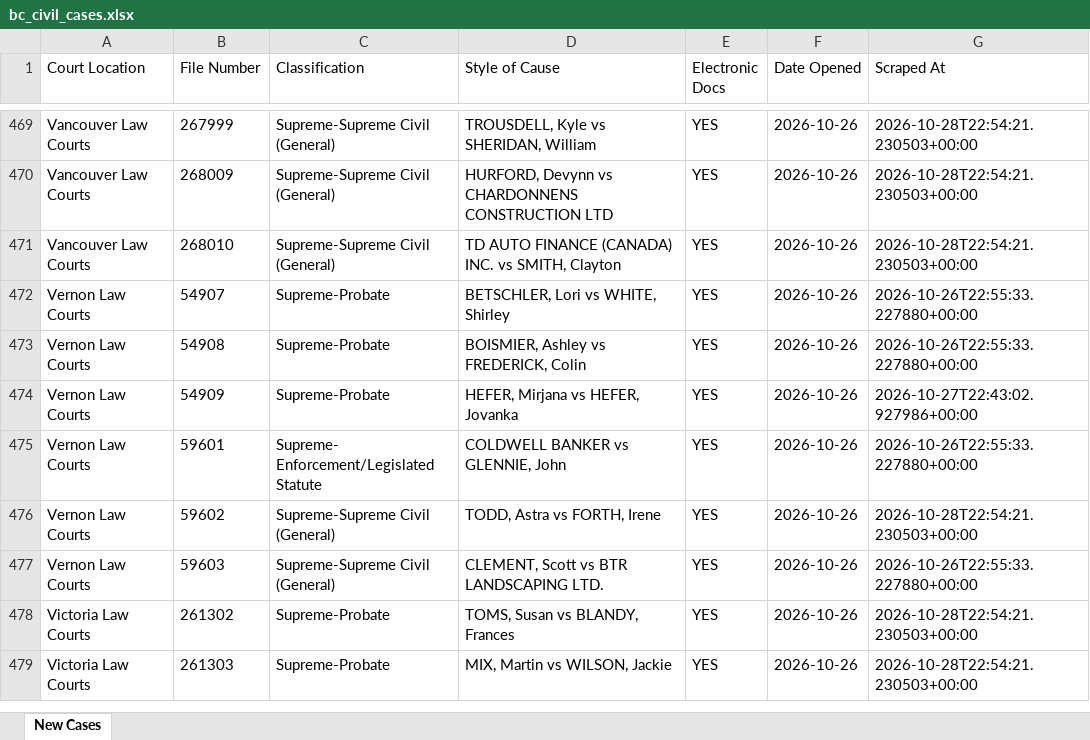
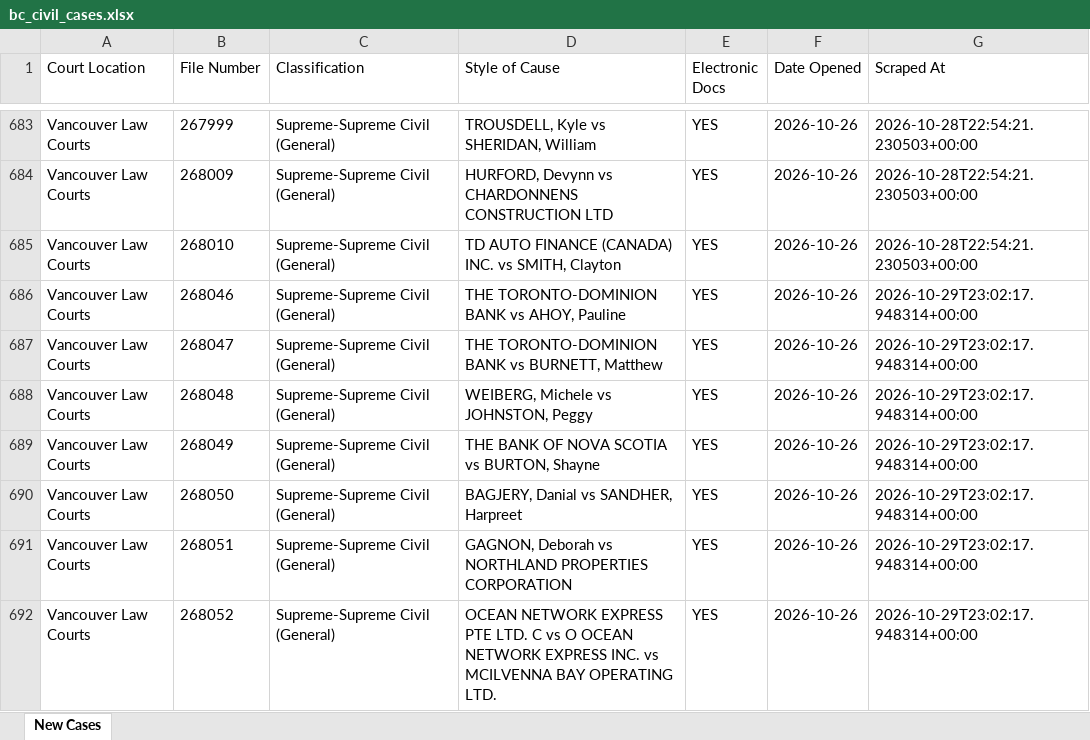
Before and after one commit to J7892/bccivilreport, an Excel workbook: data/bc_civil_cases.xlsx, sheet New Cases, drawn as a sheet; only a part is shown, gaps mark what is left out; the shorter side is filled out with more unchanged rows; values as stored, in another font and other column widths than the file's, no borders; the diff covers the shown part only; the diff names each change by its address in the sheet, - before the commit and + after, or states it on an @@ line.

```diff
--- a/data/bc_civil_cases.xlsx (sheet New Cases)
+++ b/data/bc_civil_cases.xlsx (sheet New Cases)
+row 686: Vancouver Law Courts | 268046 | Supreme-Supreme Civil (General) | THE TORONTO-DOMINION BANK vs AHOY, Pauline | YES | 2026-10-26 | 2026-10-29T23:02:17.948314+00:00
+row 687: Vancouver Law Courts | 268047 | Supreme-Supreme Civil (General) | THE TORONTO-DOMINION BANK vs BURNETT, Matthew | YES | 2026-10-26 | 2026-10-29T23:02:17.948314+00:00
+row 688: Vancouver Law Courts | 268048 | Supreme-Supreme Civil (General) | WEIBERG, Michele vs JOHNSTON, Peggy | YES | 2026-10-26 | 2026-10-29T23:02:17.948314+00:00
+row 689: Vancouver Law Courts | 268049 | Supreme-Supreme Civil (General) | THE BANK OF NOVA SCOTIA vs BURTON, Shayne | YES | 2026-10-26 | 2026-10-29T23:02:17.948314+00:00
+row 690: Vancouver Law Courts | 268050 | Supreme-Supreme Civil (General) | BAGJERY, Danial vs SANDHER, Harpreet | YES | 2026-10-26 | 2026-10-29T23:02:17.948314+00:00
+row 691: Vancouver Law Courts | 268051 | Supreme-Supreme Civil (General) | GAGNON, Deborah vs NORTHLAND PROPERTIES CORPORATION | YES | 2026-10-26 | 2026-10-29T23:02:17.948314+00:00
+row 692: Vancouver Law Courts | 268052 | Supreme-Supreme Civil (General) | OCEAN NETWORK EXPRESS PTE LTD. C vs O OCEAN NETWORK EXPRESS INC. vs MCILVENNA BAY OPERATING LTD. | YES | 2026-10-26 | 2026-10-29T23:02:17.948314+00:00
```
Also changed, not shown: 223 added rows and 19 edited cells elsewhere in this sheet, 4 other files.
